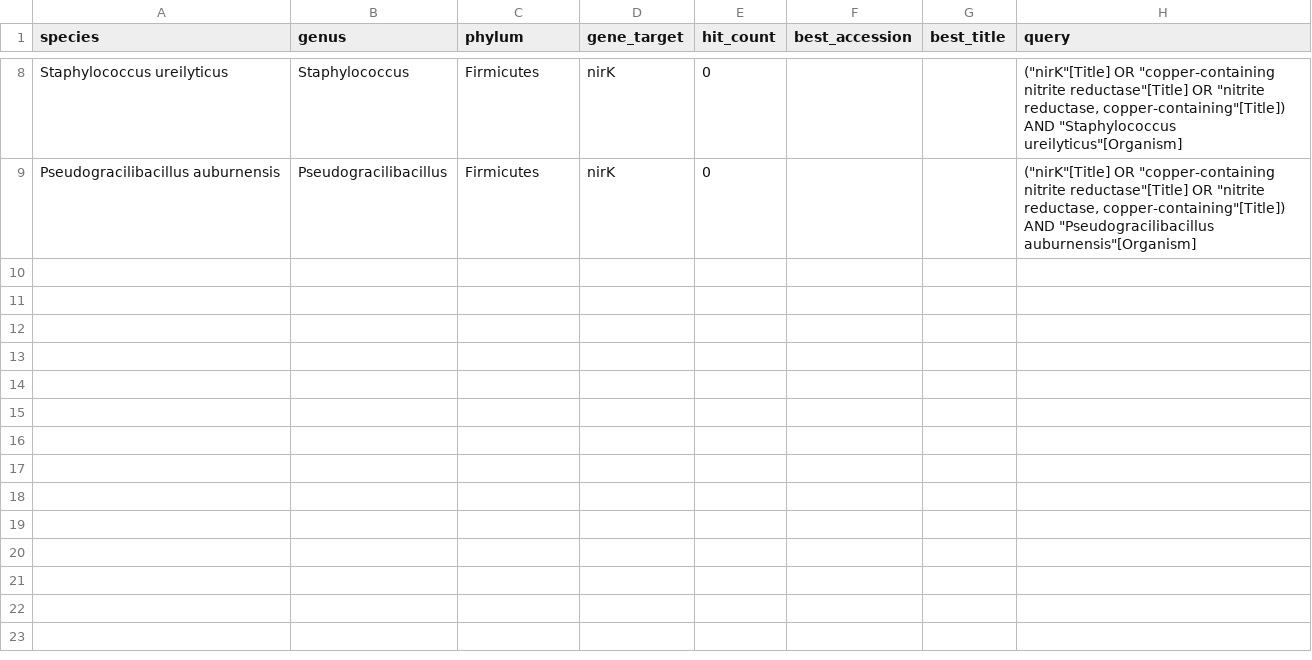
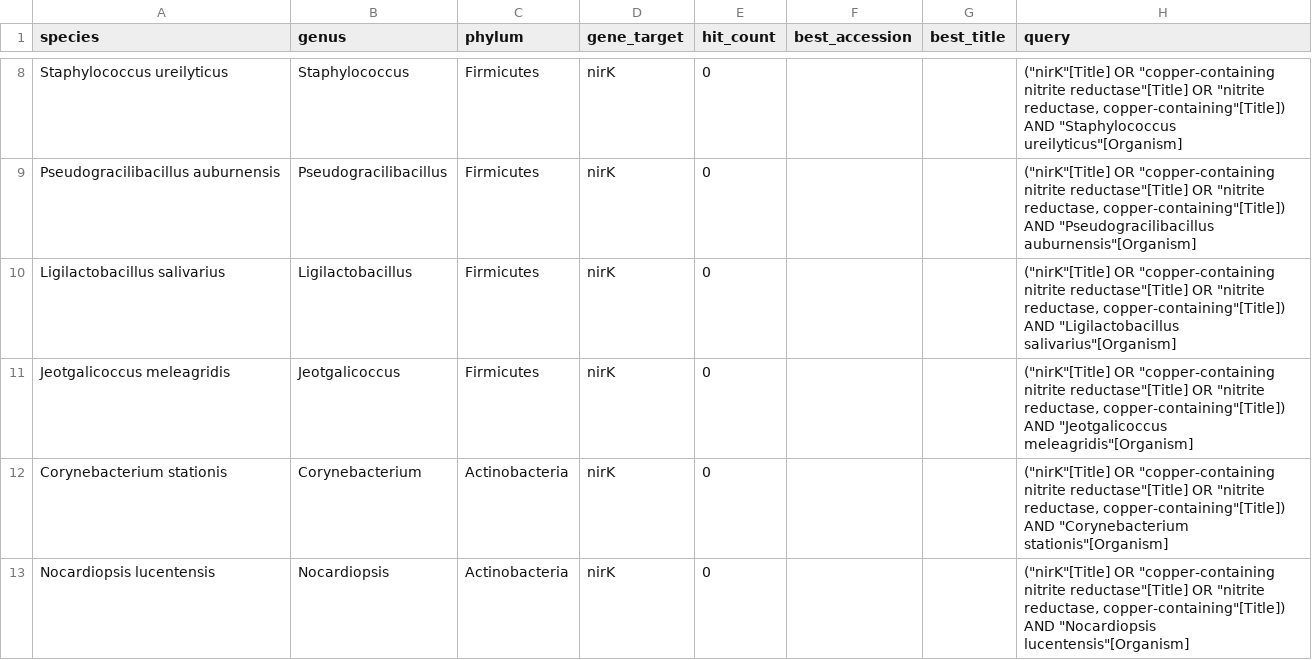
Before and after one commit to ss1855/gblock, a CSV file: nirK_presence.csv, drawn as a sheet; only a part is shown, gaps mark what is left out; the diff names each change by its address in the sheet, - before the commit and + after, or states it on an @@ line.

```diff
--- a/nirK_presence.csv
+++ b/nirK_presence.csv
+row 10: Ligilactobacillus salivarius | Ligilactobacillus | Firmicutes | nirK | 0 |  |  | ("nirK"[Title] OR "copper-containing nitrite reductase"[Title] OR "nitrite reductase, copper-containing"[Title]) AND "Ligilactobacillus salivarius"[Organism]
+row 11: Jeotgalicoccus meleagridis | Jeotgalicoccus | Firmicutes | nirK | 0 |  |  | ("nirK"[Title] OR "copper-containing nitrite reductase"[Title] OR "nitrite reductase, copper-containing"[Title]) AND "Jeotgalicoccus meleagridis"[Organism]
+row 12: Corynebacterium stationis | Corynebacterium | Actinobacteria | nirK | 0 |  |  | ("nirK"[Title] OR "copper-containing nitrite reductase"[Title] OR "nitrite reductase, copper-containing"[Title]) AND "Corynebacterium stationis"[Organism]
+row 13: Nocardiopsis lucentensis | Nocardiopsis | Actinobacteria | nirK | 0 |  |  | ("nirK"[Title] OR "copper-containing nitrite reductase"[Title] OR "nitrite reductase, copper-containing"[Title]) AND "Nocardiopsis lucentensis"[Organism]
```
Also changed, not shown: 2 other files.
